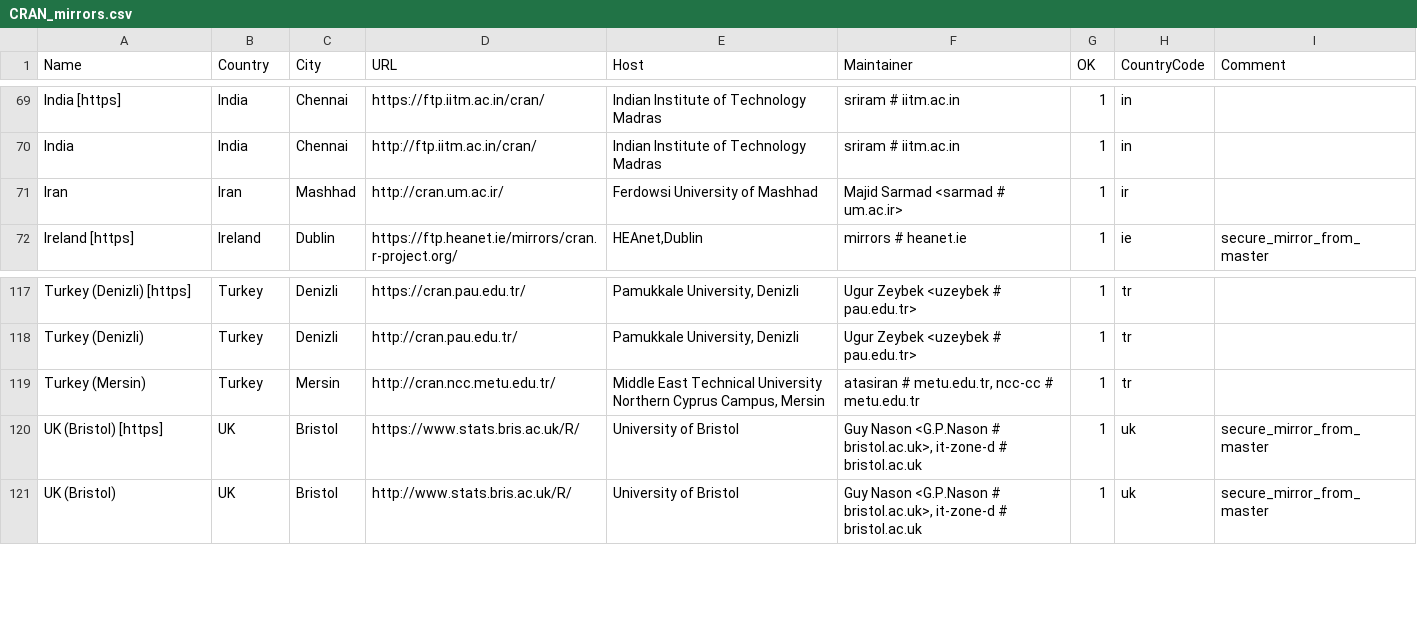
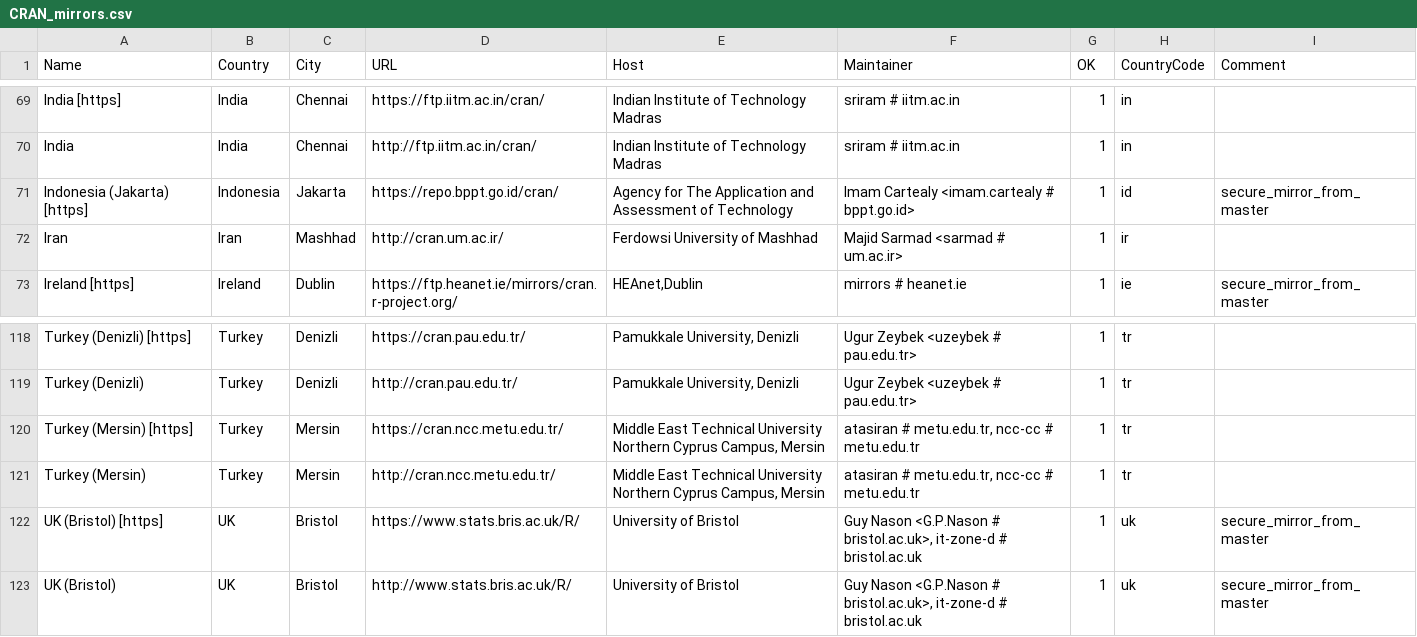
Before and after one commit to minux/R, a CSV file: doc/CRAN_mirrors.csv, drawn as a sheet; only a part is shown, gaps mark what is left out; the diff names each change by its address in the sheet, - before the commit and + after, or states it on an @@ line.

Commit message:
Updated.
git-svn-id: https://svn.r-project.org/R/trunk@72182 00db46b3-68df-0310-9c12-caf00c1e9a41

```diff
--- a/doc/CRAN_mirrors.csv
+++ b/doc/CRAN_mirrors.csv
+row 71: Indonesia (Jakarta) [https] | Indonesia | Jakarta | https://repo.bppt.go.id/cran/ | Agency for The Application and Assessment of Technology | Imam Cartealy <imam.cartealy # bppt.go.id> | 1 | id | secure_mirror_from_master
+row 120: Turkey (Mersin) [https] | Turkey | Mersin | https://cran.ncc.metu.edu.tr/ | Middle East Technical University Northern Cyprus Campus, Mersin | atasiran # metu.edu.tr, ncc-cc # metu.edu.tr | 1 | tr
```
